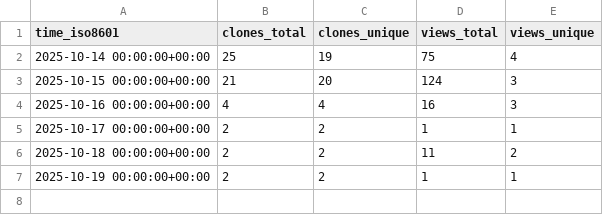
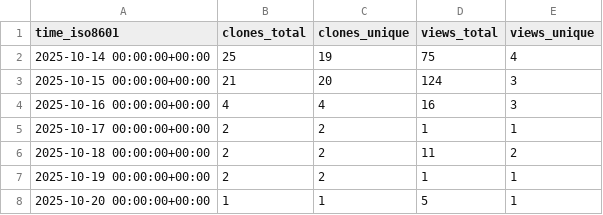
Before and after one commit to abhijit-ubale/Tableau_Workbook_Generator, a CSV file: abhijit-ubale/Tableau_Workbook_Generator/ghrs-data/views_clones_aggregate.csv, drawn as a sheet; the diff names each change by its address in the sheet, - before the commit and + after, or states it on an @@ line.

```diff
--- a/abhijit-ubale/Tableau_Workbook_Generator/ghrs-data/views_clones_aggregate.csv
+++ b/abhijit-ubale/Tableau_Workbook_Generator/ghrs-data/views_clones_aggregate.csv
+row 8: 2025-10-20 00:00:00+00:00 | 1 | 1 | 5 | 1
```
Also changed, not shown: 1 other file.
